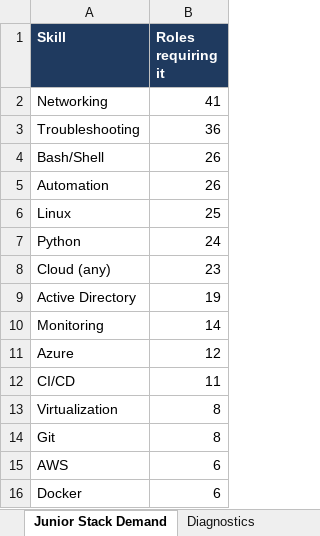
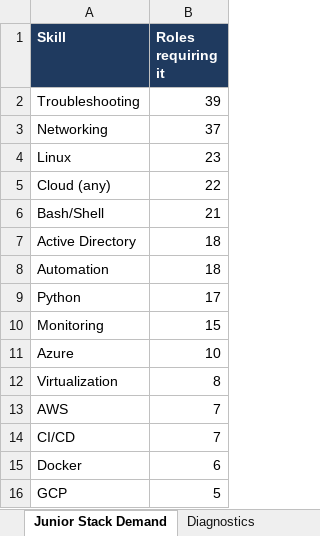
Before and after one commit to OrelBello/devops-market-data, an Excel workbook: reports/devops-jobs-israel-2026-W29.xlsx, sheet Junior Stack Demand, drawn as a sheet; values as stored, in another font and other column widths than the file's, no borders; removed rows and columns are numbered as before the commit, all else as after; the diff names each change by its address in the sheet, - before the commit and + after, or states it on an @@ line.

```diff
--- a/reports/devops-jobs-israel-2026-W29.xlsx (sheet Junior Stack Demand)
+++ b/reports/devops-jobs-israel-2026-W29.xlsx (sheet Junior Stack Demand)
-row 2: Networking | 41
-B2 (Roles requiring it): 36
+B2 (Roles requiring it): 39
-row 4: Bash/Shell | 26
-row 5: Automation | 26
+row 3: Networking | 37
-B4 (Roles requiring it): 25
+B4 (Roles requiring it): 23
-row 7: Python | 24
-B5 (Roles requiring it): 23
+B5 (Roles requiring it): 22
+row 6: Bash/Shell | 21
-B7 (Roles requiring it): 19
+B7 (Roles requiring it): 18
+row 8: Automation | 18
+row 9: Python | 17
-B10 (Roles requiring it): 14
+B10 (Roles requiring it): 15
-B11 (Roles requiring it): 12
+B11 (Roles requiring it): 10
-row 12: CI/CD | 11
-row 14: Git | 8
-B13 (Roles requiring it): 6
+B13 (Roles requiring it): 7
+row 14: CI/CD | 7
+row 16: GCP | 5
```
Also changed, not shown: sheet All Jobs, sheet 🪜 Junior Top Picks, sheet 🔥 Last 24h, sheet Companies, sheet Hiring Strength, sheet Locations, 5 more sheets, reports/devops-jobs-israel-latest.xlsx, reports/devops-juniors-israel-2026-W29.xlsx, 11 other files.
